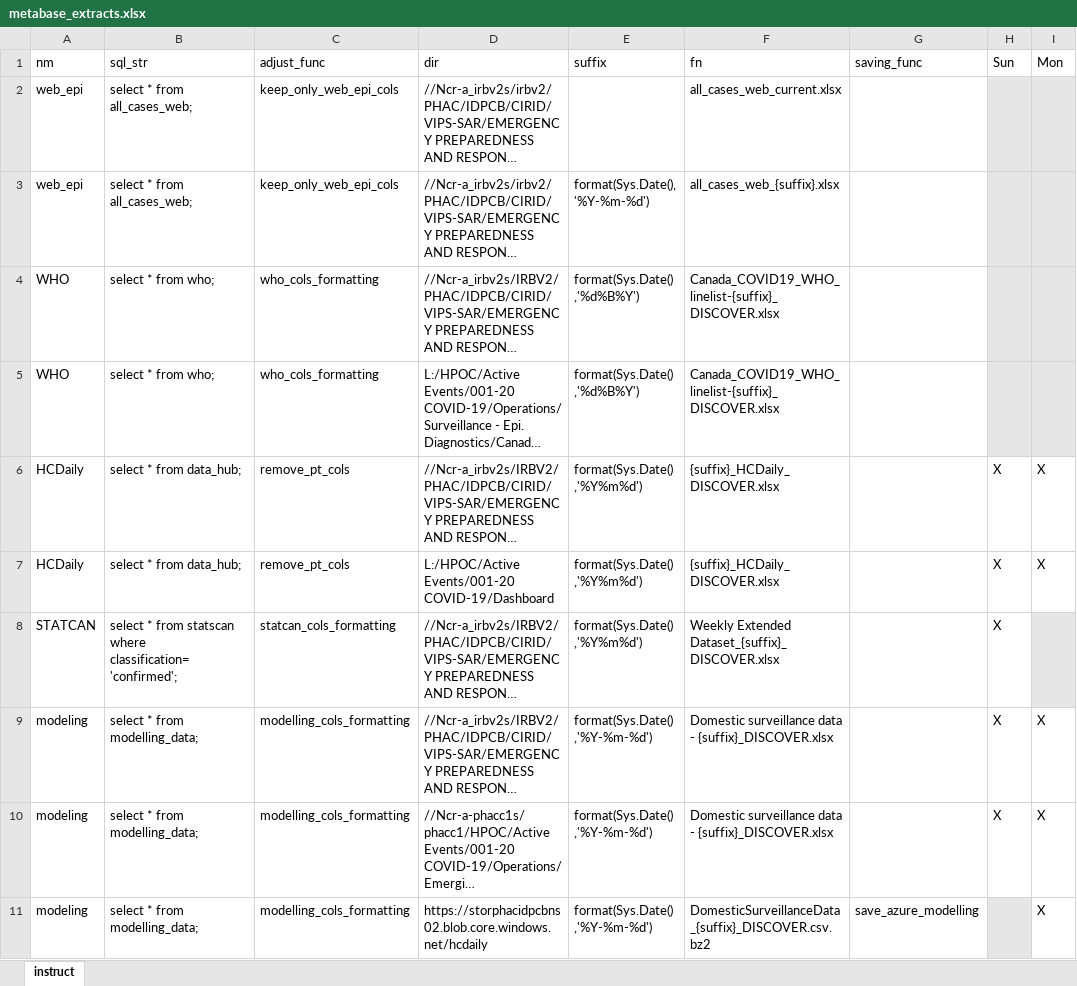
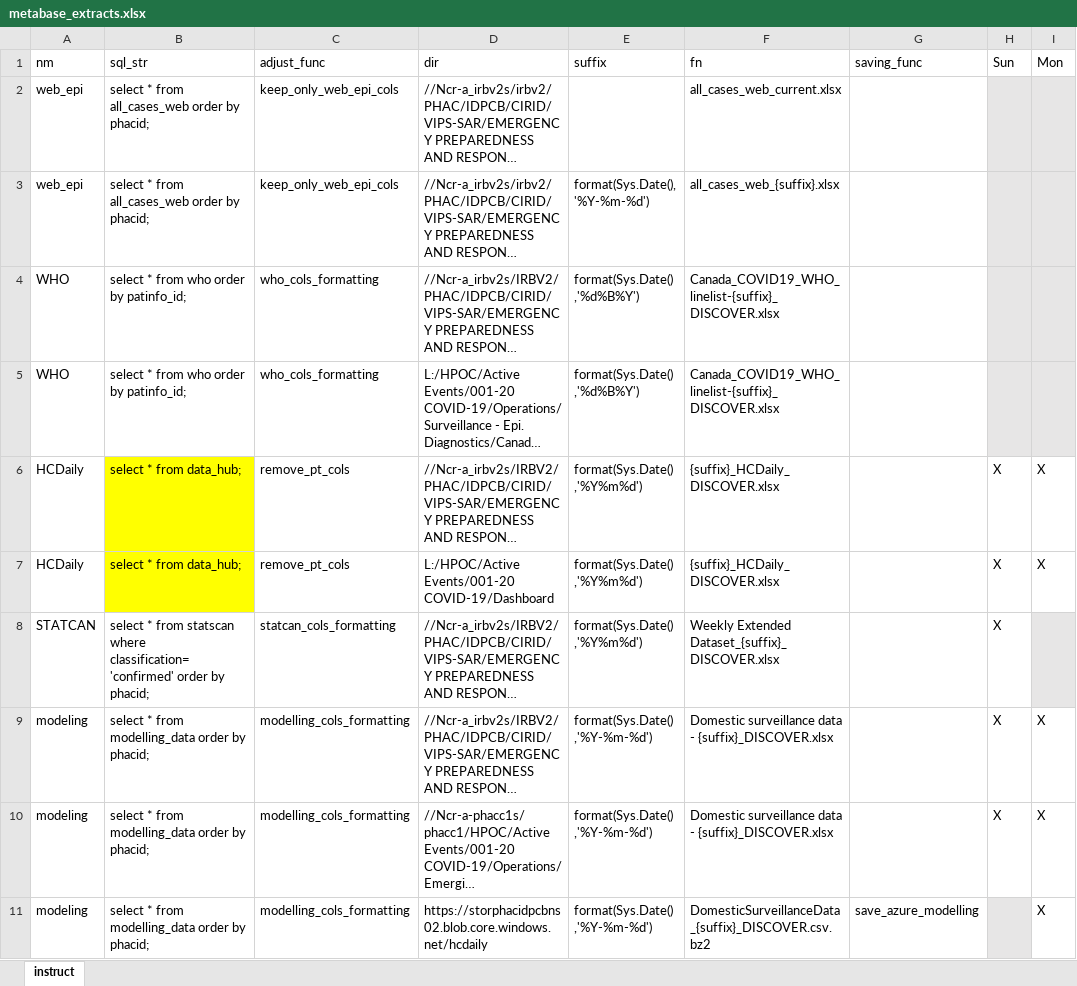
Before and after one commit to PHACDataHub/covid_cases_data_extracts, an Excel workbook: metabase_extracts.xlsx, sheet instruct, drawn as a sheet; only a part is shown; long unchanged cells end in …; values as stored, in another font and other column widths than the file's, no borders; the diff covers the shown part only; the diff names each change by its address in the sheet, - before the commit and + after, or states it on an @@ line.

Commit message:
#199 big_metabase_query adjusted, csv, order by

```diff
--- a/metabase_extracts.xlsx (sheet instruct)
+++ b/metabase_extracts.xlsx (sheet instruct)
-B2:B3 (sql_str): select * from all_cases_web;
+B2:B3 (sql_str): select * from all_cases_web order by phacid;
-B4:B5 (sql_str): select * from who;
+B4:B5 (sql_str): select * from who order by patinfo_id;
-B6:B7 fill: none
+B6:B7 fill: #FFFF00
-B8 (sql_str): …statscan where classification='confirmed';
+B8 (sql_str): …statscan where classification='confirmed' order by phacid;
-B9:B11 (sql_str): select * from modelling_data;
+B9:B11 (sql_str): select * from modelling_data order by phacid;
```
Also changed, not shown: 8 edited cells and cell formats elsewhere in this sheet, 1 other file.
